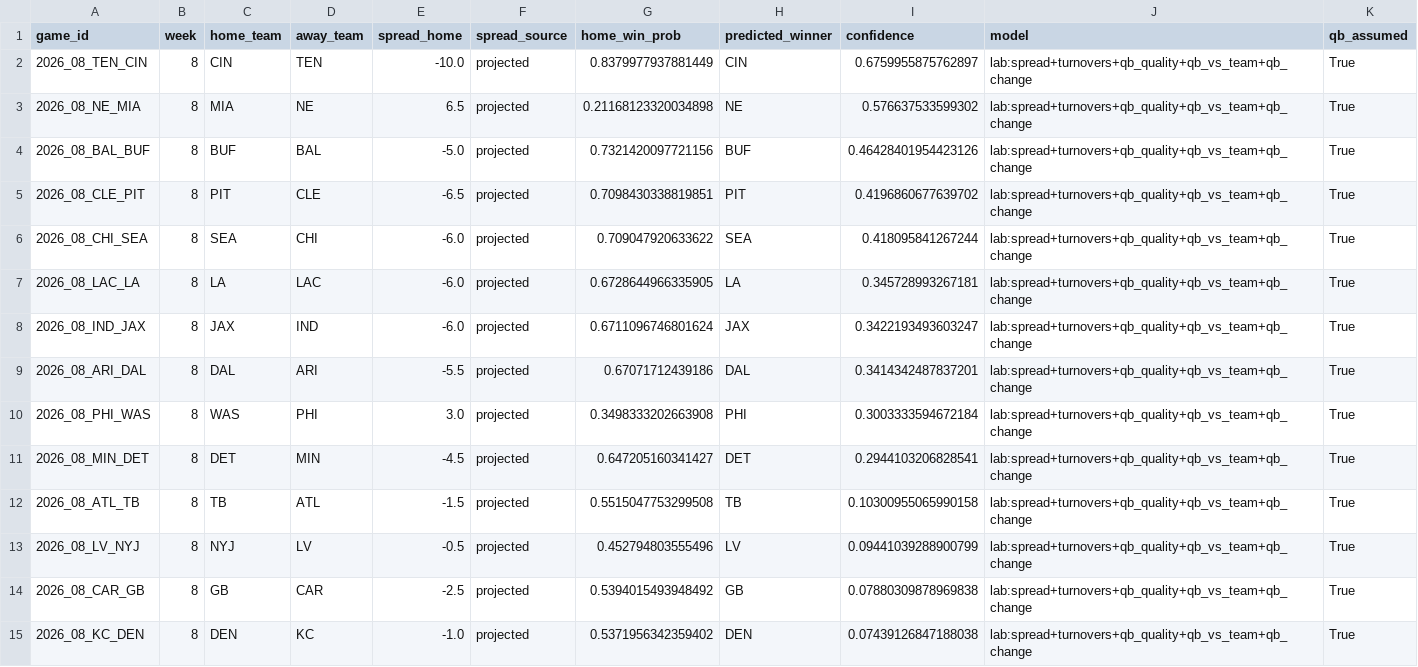
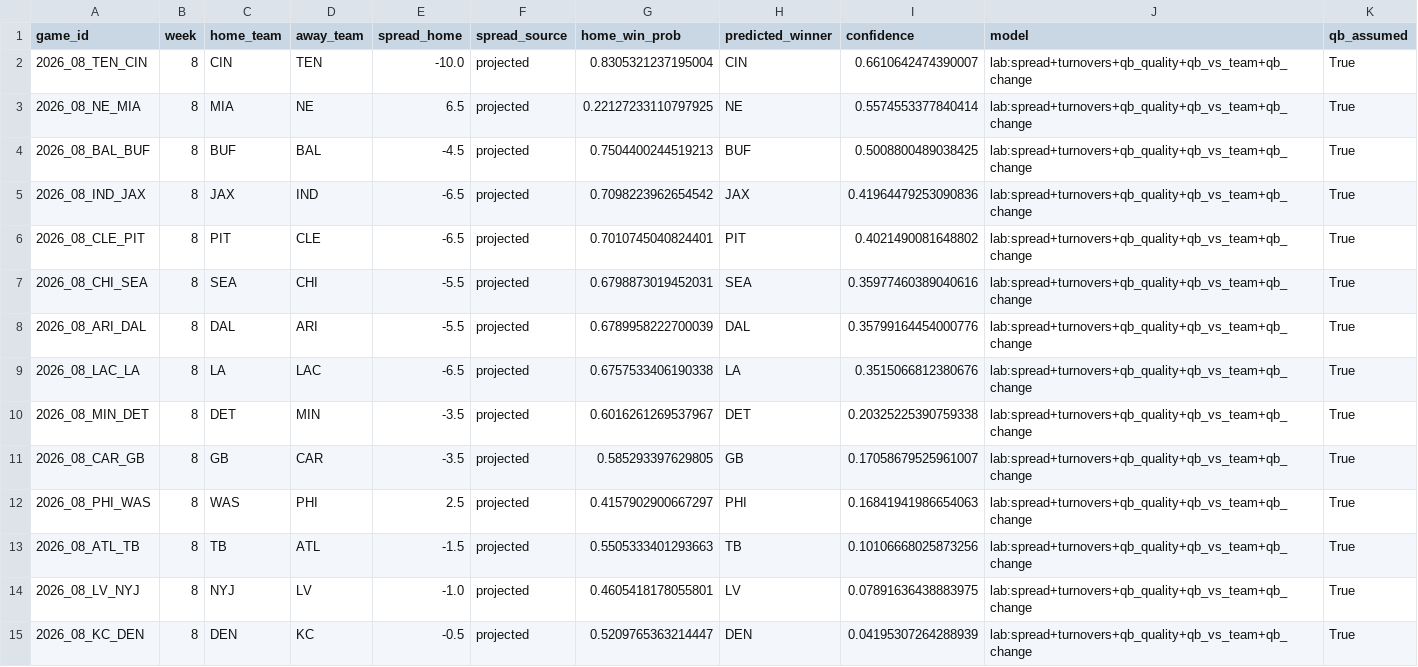
Before and after one commit to alexmekhail/NFLResultPredictor, a CSV file: Season26/data/processed/predictions_2026_wk8.csv, drawn as a sheet.

```diff
--- a/Season26/data/processed/predictions_2026_wk8.csv
+++ b/Season26/data/processed/predictions_2026_wk8.csv
@@ -1,15 +1,15 @@
 game_id,week,home_team,away_team,spread_home,spread_source,home_win_prob,predicted_winner,confidence,model,qb_assumed
-2026_08_TEN_CIN,8,CIN,TEN,-10.0,projected,0.8379977937881449,CIN,0.6759955875762897,lab:spread+turnovers+qb_quality+qb_vs_team+qb_change,True
-2026_08_NE_MIA,8,MIA,NE,6.5,projected,0.21168123320034898,NE,0.576637533599302,lab:spread+turnovers+qb_quality+qb_vs_team+qb_change,True
-2026_08_BAL_BUF,8,BUF,BAL,-5.0,projected,0.7321420097721156,BUF,0.46428401954423126,lab:spread+turnovers+qb_quality+qb_vs_team+qb_change,True
-2026_08_CLE_PIT,8,PIT,CLE,-6.5,projected,0.7098430338819851,PIT,0.4196860677639702,lab:spread+turnovers+qb_quality+qb_vs_team+qb_change,True
-2026_08_CHI_SEA,8,SEA,CHI,-6.0,projected,0.709047920633622,SEA,0.418095841267244,lab:spread+turnovers+qb_quality+qb_vs_team+qb_change,True
-2026_08_LAC_LA,8,LA,LAC,-6.0,projected,0.6728644966335905,LA,0.345728993267181,lab:spread+turnovers+qb_quality+qb_vs_team+qb_change,True
-2026_08_IND_JAX,8,JAX,IND,-6.0,projected,0.6711096746801624,JAX,0.3422193493603247,lab:spread+turnovers+qb_quality+qb_vs_team+qb_change,True
-2026_08_ARI_DAL,8,DAL,ARI,-5.5,projected,0.67071712439186,DAL,0.3414342487837201,lab:spread+turnovers+qb_quality+qb_vs_team+qb_change,True
-2026_08_PHI_WAS,8,WAS,PHI,3.0,projected,0.3498333202663908,PHI,0.3003333594672184,lab:spread+turnovers+qb_quality+qb_vs_team+qb_change,True
-2026_08_MIN_DET,8,DET,MIN,-4.5,projected,0.647205160341427,DET,0.2944103206828541,lab:spread+turnovers+qb_quality+qb_vs_team+qb_change,True
-2026_08_ATL_TB,8,TB,ATL,-1.5,projected,0.5515047753299508,TB,0.10300955065990158,lab:spread+turnovers+qb_quality+qb_vs_team+qb_change,True
-2026_08_LV_NYJ,8,NYJ,LV,-0.5,projected,0.452794803555496,LV,0.09441039288900799,lab:spread+turnovers+qb_quality+qb_vs_team+qb_change,True
-2026_08_CAR_GB,8,GB,CAR,-2.5,projected,0.5394015493948492,GB,0.07880309878969838,lab:spread+turnovers+qb_quality+qb_vs_team+qb_change,True
-2026_08_KC_DEN,8,DEN,KC,-1.0,projected,0.5371956342359402,DEN,0.07439126847188038,lab:spread+turnovers+qb_quality+qb_vs_team+qb_change,True
+2026_08_TEN_CIN,8,CIN,TEN,-10.0,projected,0.8305321237195004,CIN,0.6610642474390007,lab:spread+turnovers+qb_quality+qb_vs_team+qb_change,True
+2026_08_NE_MIA,8,MIA,NE,6.5,projected,0.22127233110797925,NE,0.5574553377840414,lab:spread+turnovers+qb_quality+qb_vs_team+qb_change,True
+2026_08_BAL_BUF,8,BUF,BAL,-4.5,projected,0.7504400244519213,BUF,0.5008800489038425,lab:spread+turnovers+qb_quality+qb_vs_team+qb_change,True
+2026_08_IND_JAX,8,JAX,IND,-6.5,projected,0.7098223962654542,JAX,0.41964479253090836,lab:spread+turnovers+qb_quality+qb_vs_team+qb_change,True
+2026_08_CLE_PIT,8,PIT,CLE,-6.5,projected,0.7010745040824401,PIT,0.4021490081648802,lab:spread+turnovers+qb_quality+qb_vs_team+qb_change,True
+2026_08_CHI_SEA,8,SEA,CHI,-5.5,projected,0.6798873019452031,SEA,0.35977460389040616,lab:spread+turnovers+qb_quality+qb_vs_team+qb_change,True
+2026_08_ARI_DAL,8,DAL,ARI,-5.5,projected,0.6789958222700039,DAL,0.35799164454000776,lab:spread+turnovers+qb_quality+qb_vs_team+qb_change,True
+2026_08_LAC_LA,8,LA,LAC,-6.5,projected,0.6757533406190338,LA,0.3515066812380676,lab:spread+turnovers+qb_quality+qb_vs_team+qb_change,True
+2026_08_MIN_DET,8,DET,MIN,-3.5,projected,0.6016261269537967,DET,0.20325225390759338,lab:spread+turnovers+qb_quality+qb_vs_team+qb_change,True
+2026_08_CAR_GB,8,GB,CAR,-3.5,projected,0.585293397629805,GB,0.17058679525961007,lab:spread+turnovers+qb_quality+qb_vs_team+qb_change,True
+2026_08_PHI_WAS,8,WAS,PHI,2.5,projected,0.4157902900667297,PHI,0.16841941986654063,lab:spread+turnovers+qb_quality+qb_vs_team+qb_change,True
+2026_08_ATL_TB,8,TB,ATL,-1.5,projected,0.5505333401293663,TB,0.10106668025873256,lab:spread+turnovers+qb_quality+qb_vs_team+qb_change,True
+2026_08_LV_NYJ,8,NYJ,LV,-1.0,projected,0.4605418178055801,LV,0.07891636438883975,lab:spread+turnovers+qb_quality+qb_vs_team+qb_change,True
+2026_08_KC_DEN,8,DEN,KC,-0.5,projected,0.5209765363214447,DEN,0.04195307264288939,lab:spread+turnovers+qb_quality+qb_vs_team+qb_change,True
```
Also changed, not shown: Season26/data/processed/predictions_2026_wk10.csv, Season26/data/processed/predictions_2026_wk12.csv, 5 other files.
